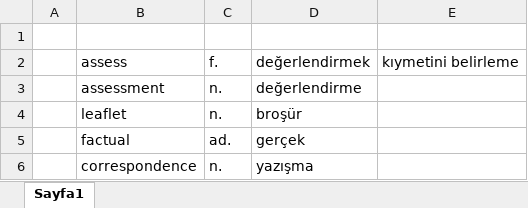
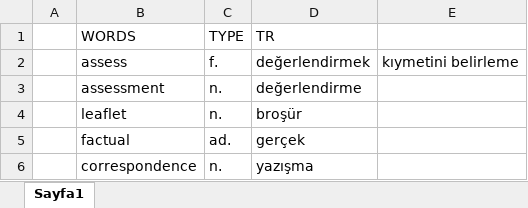
Before and after one commit to muratsesen/IELTS, an Excel workbook: Words.xlsx, sheet Sayfa1, drawn as a sheet; values as stored, in another font and other column widths than the file's, no borders; the diff names each change by its address in the sheet, - before the commit and + after, or states it on an @@ line.

Commit message:
fixes in file headings

```diff
--- a/Words.xlsx (sheet Sayfa1)
+++ b/Words.xlsx (sheet Sayfa1)
-row 1: (empty)
+row 1:  | WORDS | TYPE | TR
```
